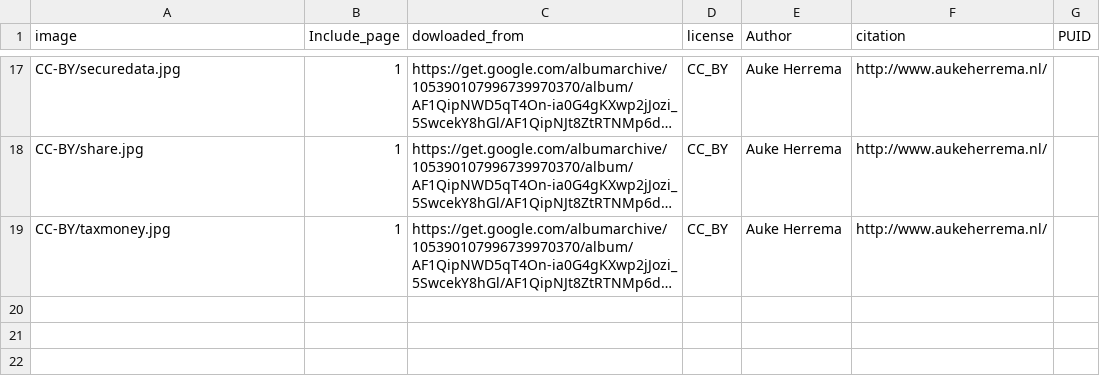
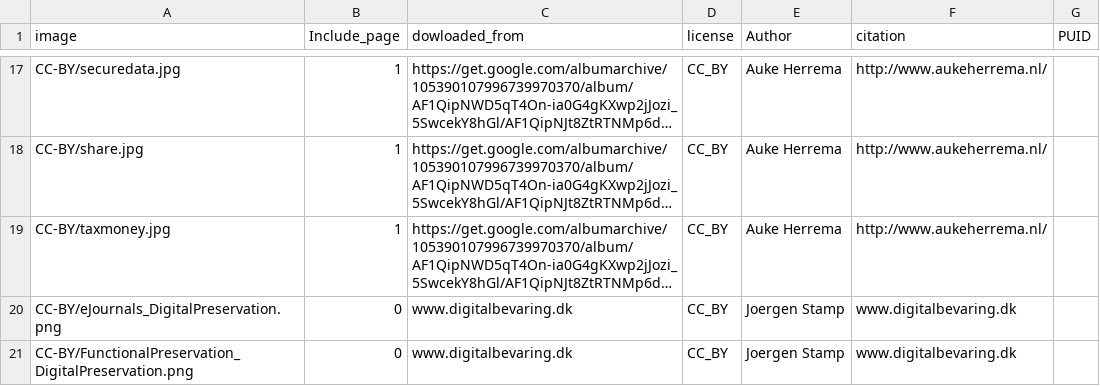
Before and after one commit to open-science-promoters/RDM-promotion, a CSV file: website_build/static/material/material_metadata.csv, drawn as a sheet; only a part is shown, gaps mark what is left out; long unchanged cells end in …; the diff names each change by its address in the sheet, - before the commit and + after, or states it on an @@ line.

Commit message:
change blog categories (simplify) and add material link

```diff
--- a/website_build/static/material/material_metadata.csv
+++ b/website_build/static/material/material_metadata.csv
+row 20: CC-BY/eJournals_DigitalPreservation.png | 0 | www.digitalbevaring.dk | CC_BY | Joergen Stamp | www.digitalbevaring.dk
+row 21: CC-BY/FunctionalPreservation_DigitalPreservation.png | 0 | www.digitalbevaring.dk | CC_BY | Joergen Stamp | www.digitalbevaring.dk
```
Also changed, not shown: 40 other files.
